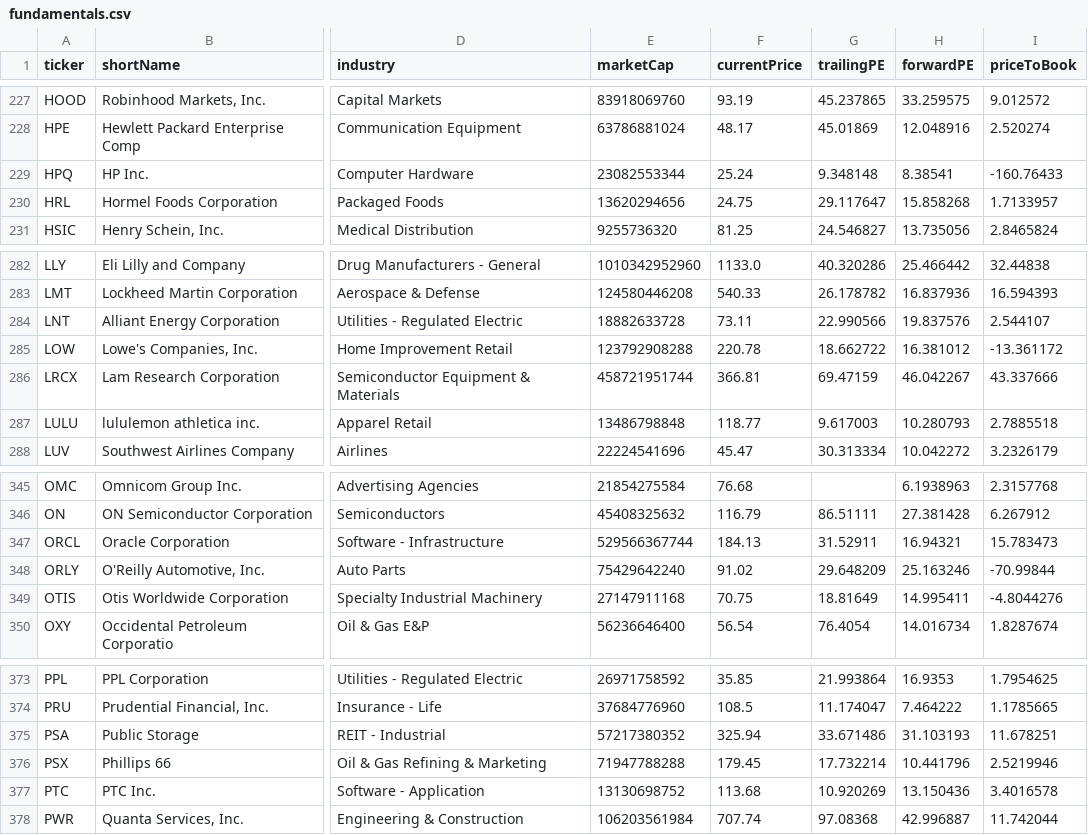
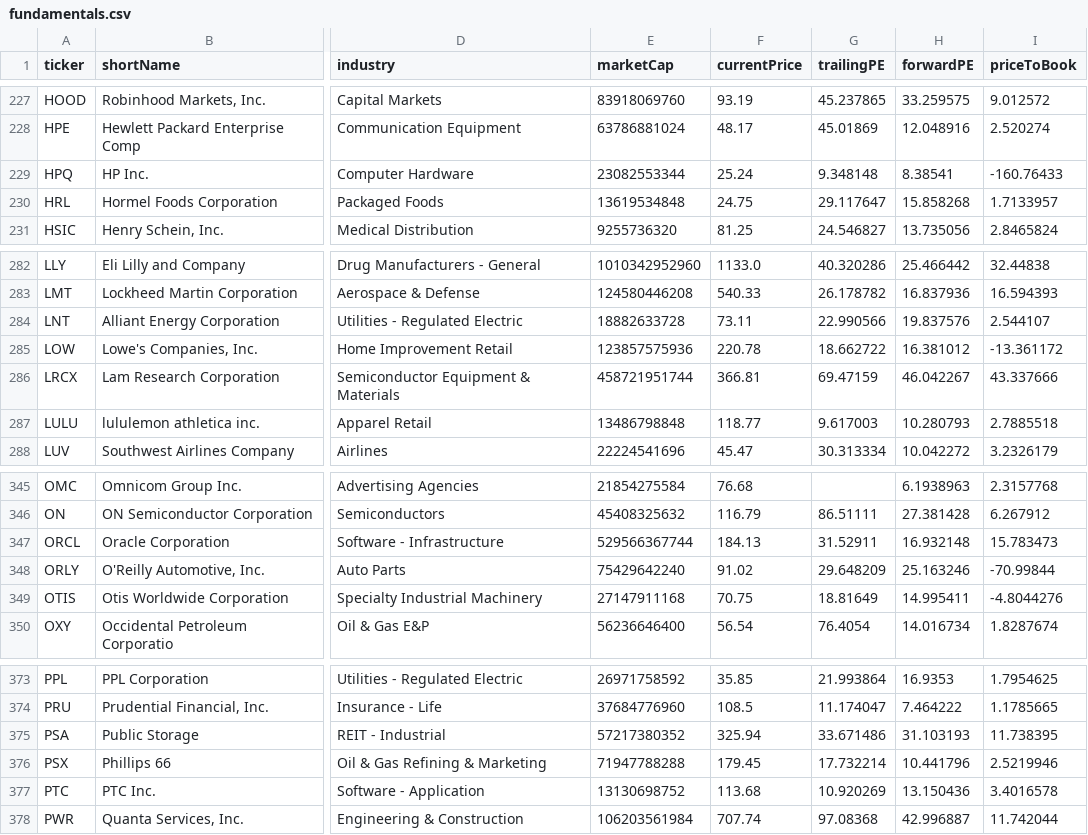
Before and after one commit to JohnAprek/us-stock-monitor, a CSV file: data/fundamentals.csv, drawn as a sheet; only a part is shown, gaps mark what is left out; the diff covers the shown part only; the diff names each change by its address in the sheet, - before the commit and + after, or states it on an @@ line.

```diff
--- a/data/fundamentals.csv
+++ b/data/fundamentals.csv
-E230 (marketCap): 13620294656
+E230 (marketCap): 13619534848
-E285 (marketCap): 123792908288
+E285 (marketCap): 123857575936
-H347 (forwardPE): 16.94321
+H347 (forwardPE): 16.932148
-I375 (priceToBook): 11.678251
+I375 (priceToBook): 11.738395
```
Also changed, not shown: 7 edited cells elsewhere in this file, 1 other file.
